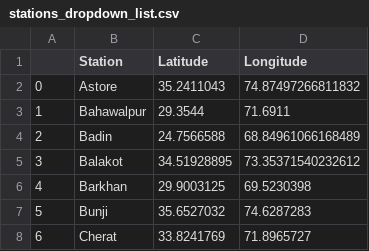
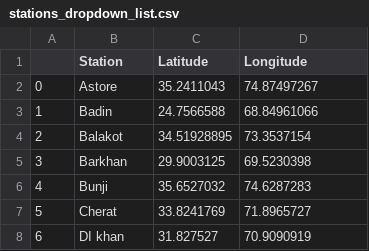
Before and after one commit to haris021/Pak_meteo_hist, a CSV file: stations_dropdown_list.csv, drawn as a sheet; only a part is shown; the shorter side is filled out with more unchanged rows; removed rows and columns are numbered as before the commit, all else as after; the diff names each change by its address in the sheet, - before the commit and + after, or states it on an @@ line.

Commit message:
Add files via upload

```diff
--- a/stations_dropdown_list.csv
+++ b/stations_dropdown_list.csv
-D2 (Longitude): 74.87497266811832
+D2 (Longitude): 74.87497267
-row 3: 1 | Bahawalpur | 29.3544 | 71.6911
@@ column A renumbered from row 3 down @@
-D3 (Longitude): 68.84961066168489
+D3 (Longitude): 68.84961066
-D4 (Longitude): 73.35371540232612
+D4 (Longitude): 73.3537154
```
